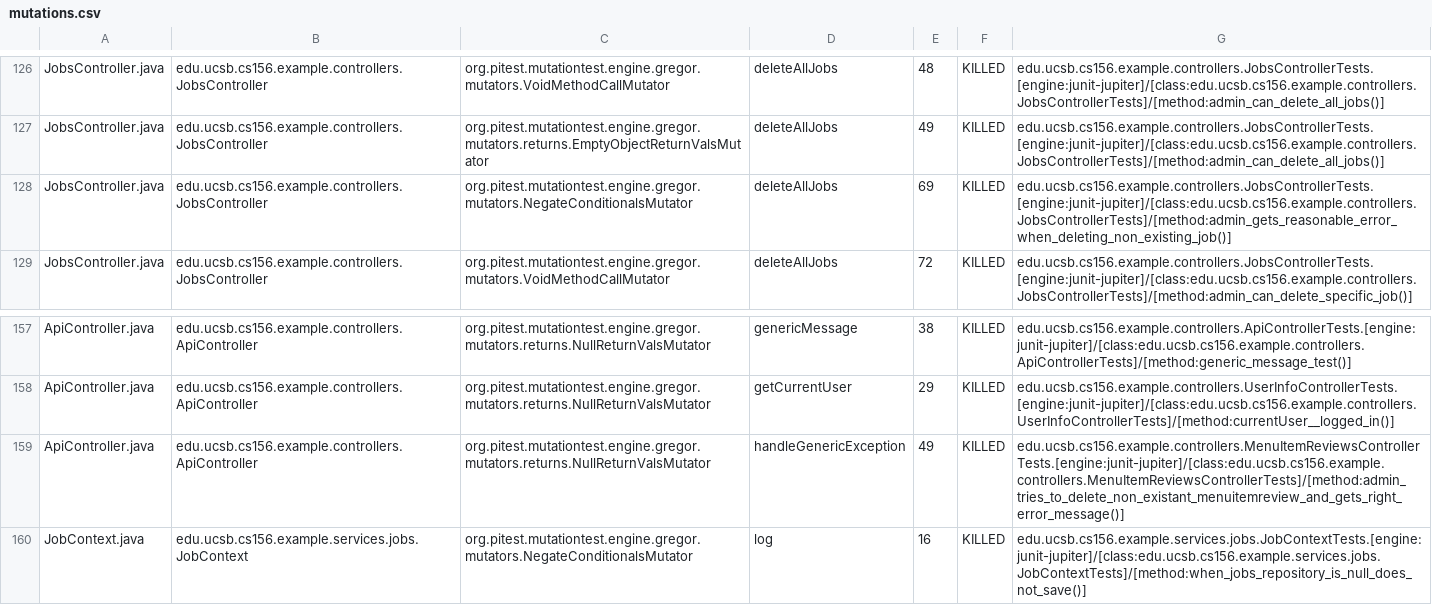
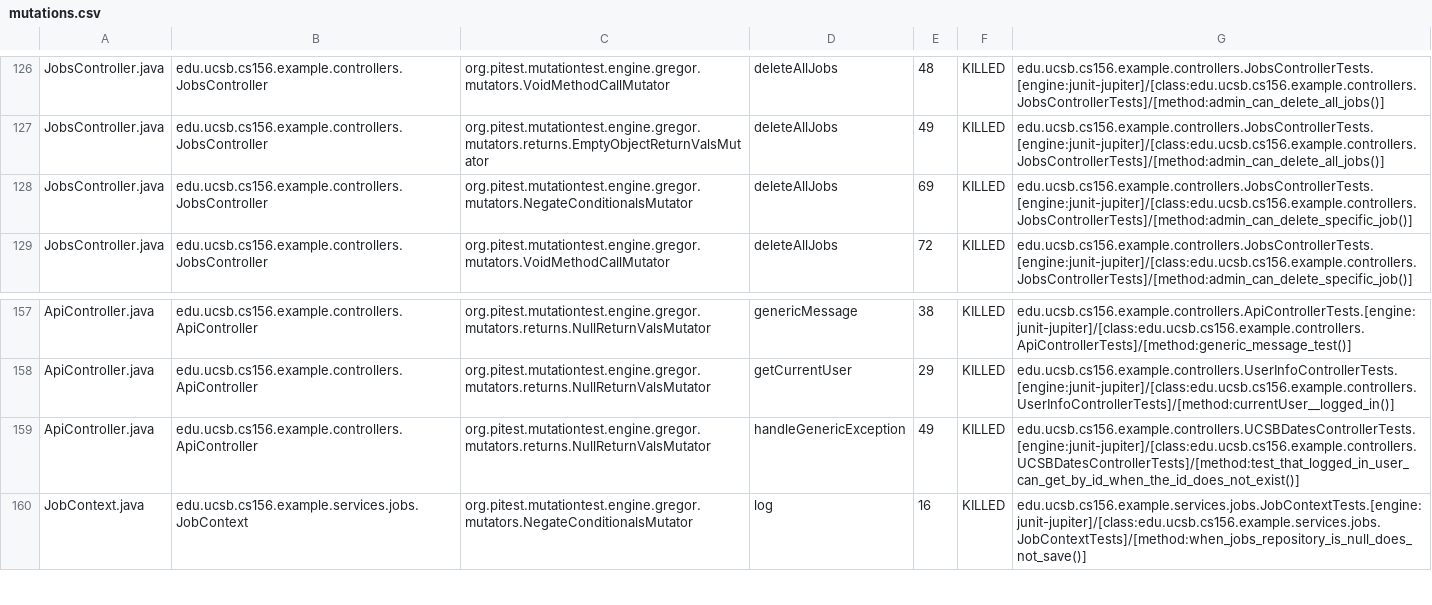
Before and after one commit to ucsb-cs156-s25/team01-s25-15, a CSV file: pitest/mutations.csv, drawn as a sheet; only a part is shown, gaps mark what is left out.

Commit message:
Deploying to gh-pages from @ ucsb-cs156-s25/team01-s25-15@86c3c382659c894b9d8473a6c72eaa41797549c5 🚀

```diff
--- a/pitest/mutations.csv
+++ b/pitest/mutations.csv
@@ -127,3 +127,3 @@ JobsController.java,edu.ucsb.cs156.example.controllers.JobsController,org.pitest
 JobsController.java,edu.ucsb.cs156.example.controllers.JobsController,org.pitest.mutationtest.engine.gregor.mutators.returns.EmptyObjectReturnValsMutator,deleteAllJobs,49,KILLED,edu.ucsb.cs156.example.controllers.JobsControllerTests.[engine:junit-jupiter]/[class:edu.ucsb.cs156.example.controllers.JobsControllerTests]/[method:admin_can_delete_all_jobs()]
-JobsController.java,edu.ucsb.cs156.example.controllers.JobsController,org.pitest.mutationtest.engine.gregor.mutators.NegateConditionalsMutator,deleteAllJobs,69,KILLED,edu.ucsb.cs156.example.controllers.JobsControllerTests.[engine:junit-jupiter]/[class:edu.ucsb.cs156.example.controllers.JobsControllerTests]/[method:admin_gets_reasonable_error_when_deleting_non_existing_job()]
+JobsController.java,edu.ucsb.cs156.example.controllers.JobsController,org.pitest.mutationtest.engine.gregor.mutators.NegateConditionalsMutator,deleteAllJobs,69,KILLED,edu.ucsb.cs156.example.controllers.JobsControllerTests.[engine:junit-jupiter]/[class:edu.ucsb.cs156.example.controllers.JobsControllerTests]/[method:admin_can_delete_specific_job()]
 JobsController.java,edu.ucsb.cs156.example.controllers.JobsController,org.pitest.mutationtest.engine.gregor.mutators.VoidMethodCallMutator,deleteAllJobs,72,KILLED,edu.ucsb.cs156.example.controllers.JobsControllerTests.[engine:junit-jupiter]/[class:edu.ucsb.cs156.example.controllers.JobsControllerTests]/[method:admin_can_delete_specific_job()]
@@ -158,3 +158,3 @@ ApiController.java,edu.ucsb.cs156.example.controllers.ApiController,org.pitest.m
 ApiController.java,edu.ucsb.cs156.example.controllers.ApiController,org.pitest.mutationtest.engine.gregor.mutators.returns.NullReturnValsMutator,getCurrentUser,29,KILLED,edu.ucsb.cs156.example.controllers.UserInfoControllerTests.[engine:junit-jupiter]/[class:edu.ucsb.cs156.example.controllers.UserInfoControllerTests]/[method:currentUser__logged_in()]
-ApiController.java,edu.ucsb.cs156.example.controllers.ApiController,org.pitest.mutationtest.engine.gregor.mutators.returns.NullReturnValsMutator,handleGenericException,49,KILLED,edu.ucsb.cs156.example.controllers.MenuItemReviewsControllerTests.[engine:junit-jupiter]/[class:edu.ucsb.cs156.example.controllers.MenuItemReviewsControllerTests]/[method:admin_tries_to_delete_non_existant_menuitemreview_and_gets_right_error_message()]
+ApiController.java,edu.ucsb.cs156.example.controllers.ApiController,org.pitest.mutationtest.engine.gregor.mutators.returns.NullReturnValsMutator,handleGenericException,49,KILLED,edu.ucsb.cs156.example.controllers.UCSBDatesControllerTests.[engine:junit-jupiter]/[class:edu.ucsb.cs156.example.controllers.UCSBDatesControllerTests]/[method:test_that_logged_in_user_can_get_by_id_when_the_id_does_not_exist()]
 JobContext.java,edu.ucsb.cs156.example.services.jobs.JobContext,org.pitest.mutationtest.engine.gregor.mutators.NegateConditionalsMutator,log,16,KILLED,edu.ucsb.cs156.example.services.jobs.JobContextTests.[engine:junit-jupiter]/[class:edu.ucsb.cs156.example.services.jobs.JobContextTests]/[method:when_jobs_repository_is_null_does_not_save()]
```
Also changed, not shown: 20 other files.
